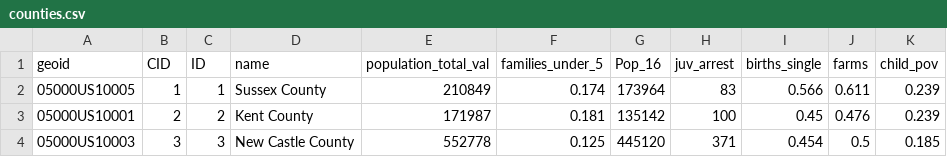
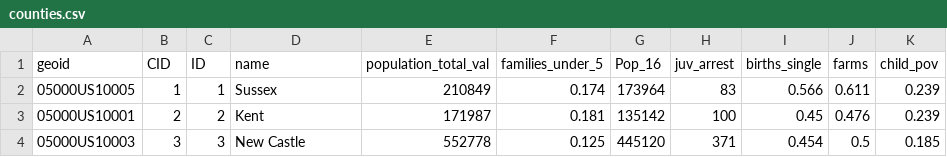
Before and after one commit to timothywvance/timothywvance.github.io, a CSV file: data/counties.csv, drawn as a sheet.

Commit message:
geoid

```diff
--- a/data/counties.csv
+++ b/data/counties.csv
@@ -1,4 +1,4 @@
 geoid,CID,ID,name,population_total_val,families_under_5,Pop_16,juv_arrest,births_single,farms,child_pov
-05000US10005,1,1,Sussex County,210849,0.174,173964,83,0.566,0.611,0.239
-05000US10001,2,2,Kent County,171987,0.181,135142,100,0.45,0.476,0.239
-05000US10003,3,3,New Castle County,552778,0.125,445120,371,0.454,0.5,0.185
+05000US10005,1,1,Sussex,210849,0.174,173964,83,0.566,0.611,0.239
+05000US10001,2,2,Kent,171987,0.181,135142,100,0.45,0.476,0.239
+05000US10003,3,3,New Castle,552778,0.125,445120,371,0.454,0.5,0.185
```
